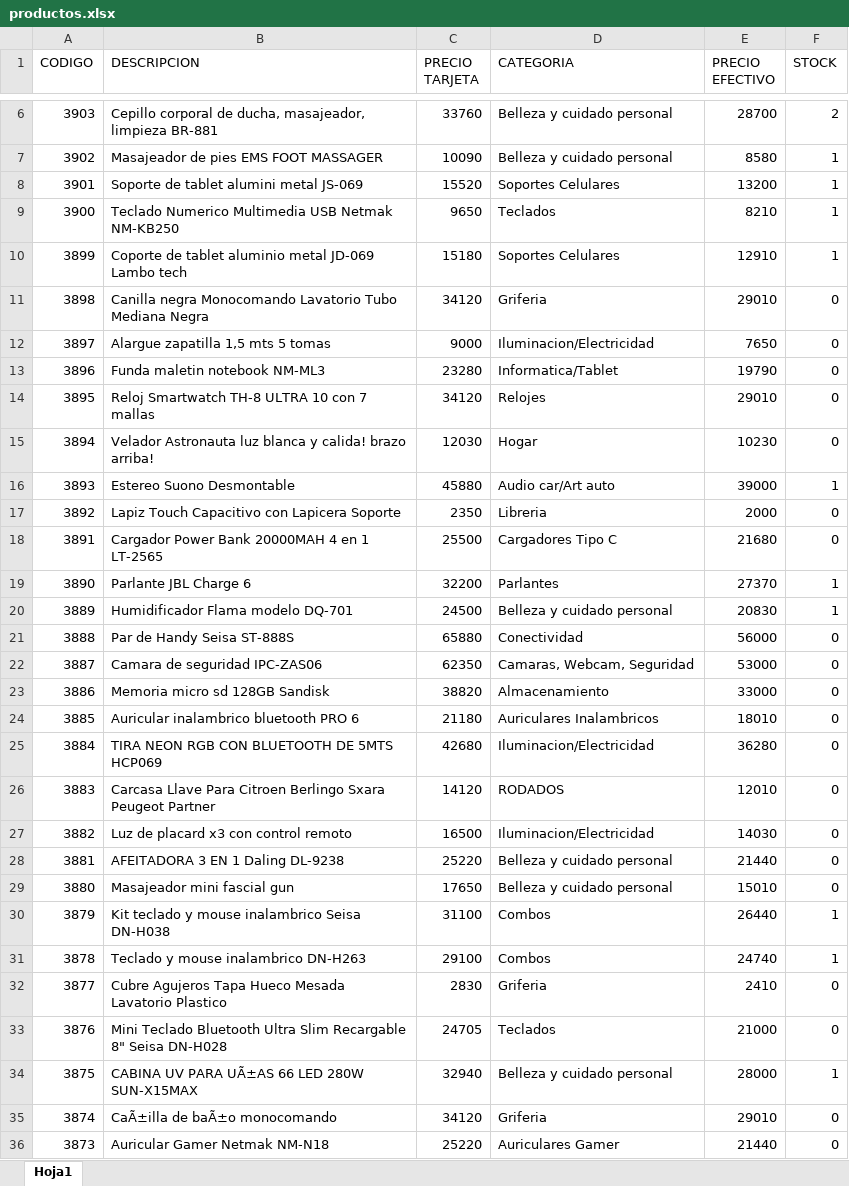
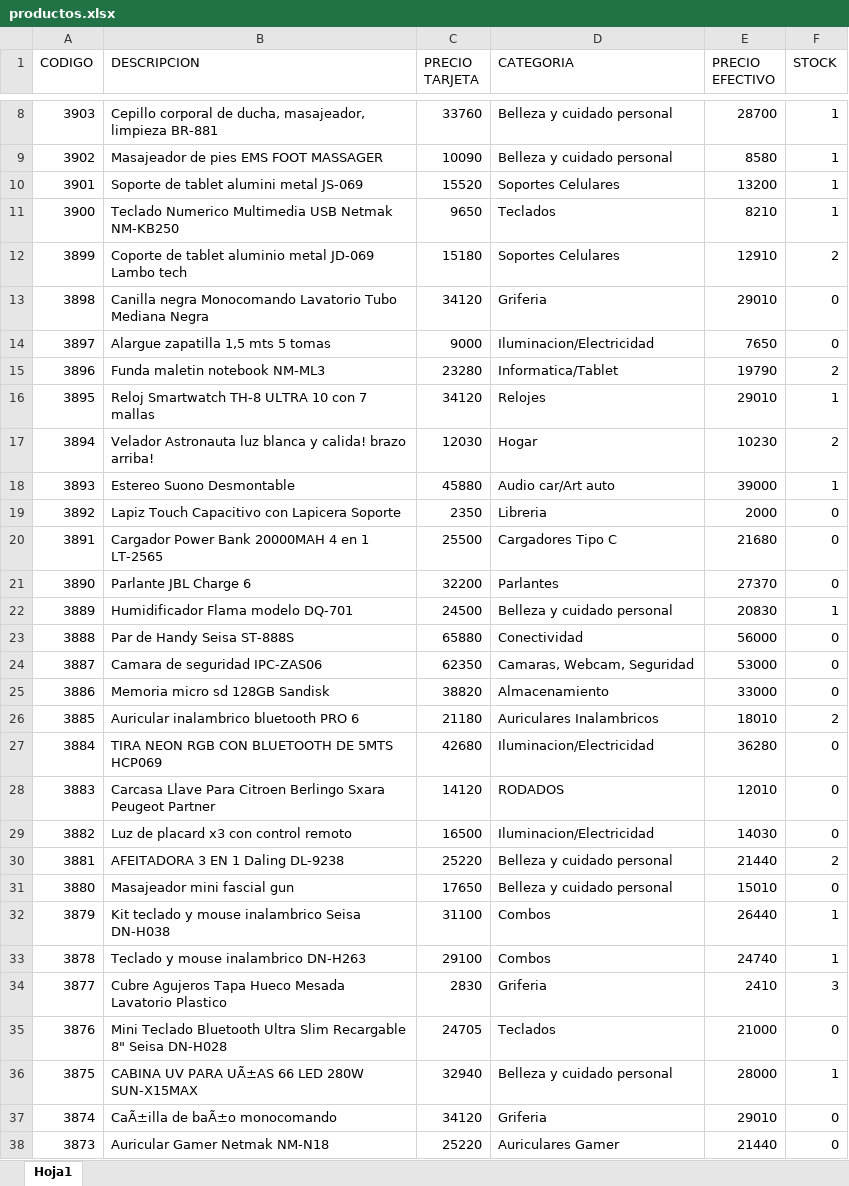
Before and after one commit to Nickbaster/tecnocodys, an Excel workbook: productos.xlsx, sheet Hoja1, drawn as a sheet; only a part is shown, gaps mark what is left out; values as stored, in another font and other column widths than the file's, no borders; addresses are those after the commit; the diff covers the shown part only; the diff names each change by its address in the sheet, - before the commit and + after, or states it on an @@ line.

Commit message:
Carga de nuevos productos al catálogo

```diff
--- a/productos.xlsx (sheet Hoja1)
+++ b/productos.xlsx (sheet Hoja1)
-F8 (STOCK): 2
+F8 (STOCK): 1
-F12 (STOCK): 1
+F12 (STOCK): 2
-F15 (STOCK): 0
+F15 (STOCK): 2
-F16 (STOCK): 0
+F16 (STOCK): 1
-F17 (STOCK): 0
+F17 (STOCK): 2
-F21 (STOCK): 1
+F21 (STOCK): 0
-F26 (STOCK): 0
+F26 (STOCK): 2
-F30 (STOCK): 0
+F30 (STOCK): 2
-F34 (STOCK): 0
+F34 (STOCK): 3
```
Also changed, not shown: 2 added rows and 105 edited cells elsewhere in this sheet, 5 other files.
